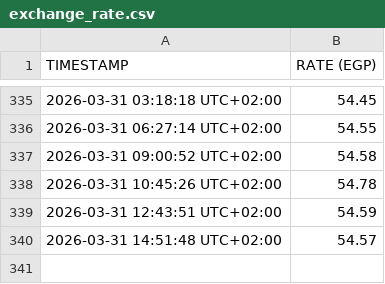
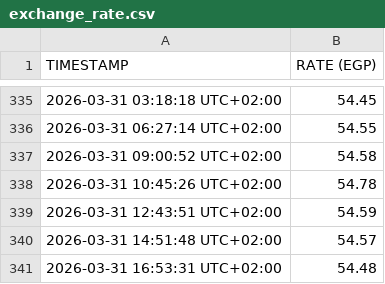
Before and after one commit to TH4TM0F0/USD_EGP_SCRAPER, a CSV file: data/exchange_rate.csv, drawn as a sheet; only a part is shown, gaps mark what is left out; the diff names each change by its address in the sheet, - before the commit and + after, or states it on an @@ line.

```diff
--- a/data/exchange_rate.csv
+++ b/data/exchange_rate.csv
+row 341: 2026-03-31 16:53:31 UTC+02:00 | 54.48
```
Also changed, not shown: 1 other file.
